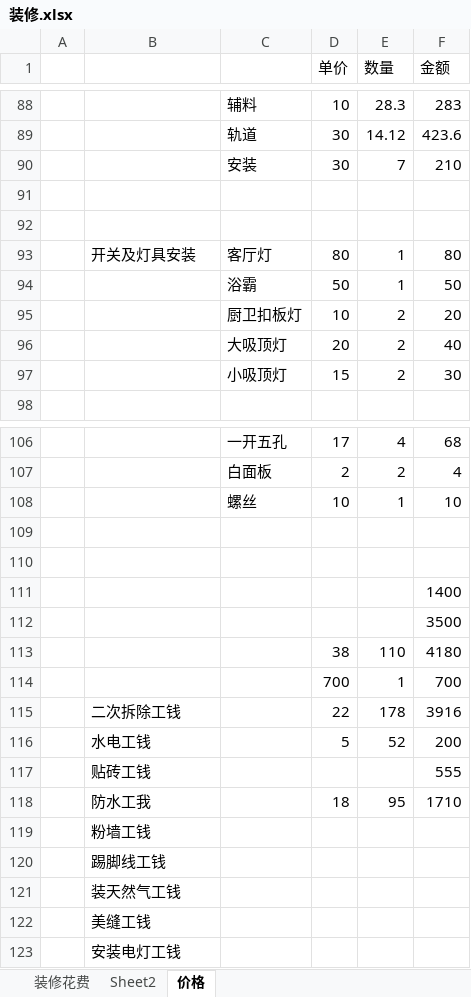
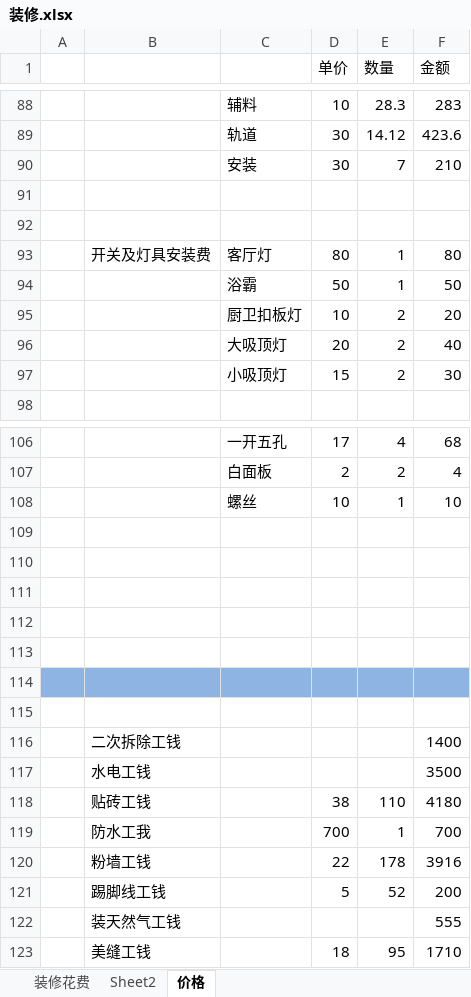
Before and after one commit to zhouweigithub/projects, an Excel workbook: documents/装修.xlsx, sheet 价格, drawn as a sheet; only a part is shown, gaps mark what is left out; values as stored, in another font and other column widths than the file's, no borders; removed rows and columns are numbered as before the commit, all else as after; the diff names each change by its address in the sheet, - before the commit and + after, or states it on an @@ line.

```diff
--- a/documents/装修.xlsx (sheet 价格)
+++ b/documents/装修.xlsx (sheet 价格)
-B93: 开关及灯具安装
+B93: 开关及灯具安装费
-F111 (金额): 1400
+F111 (金额): (empty)
-F112 (金额): 3500
+F112 (金额): (empty)
+row 113: (empty)
+row 114: (empty)
+row 115: (empty)
+row 116:  | 二次拆除工钱 |  |  |  | 1400
+row 117:  | 水电工钱 |  |  |  | 3500
-B118: (empty)
+B118: 贴砖工钱
-B119: (empty)
+B119: 防水工我
-B120: 二次拆除工钱
+B120: 粉墙工钱
-B121: 水电工钱
+B121: 踢脚线工钱
-B122: 贴砖工钱
+B122: 装天然气工钱
-B123: 防水工我
+B123: 美缝工钱
-row 119:  | 粉墙工钱
-row 120:  | 踢脚线工钱
-row 121:  | 装天然气工钱
-row 122:  | 美缝工钱
-row 123:  | 安装电灯工钱
```
Also changed, not shown: sheet 装修花费, formulas that keep their value.
